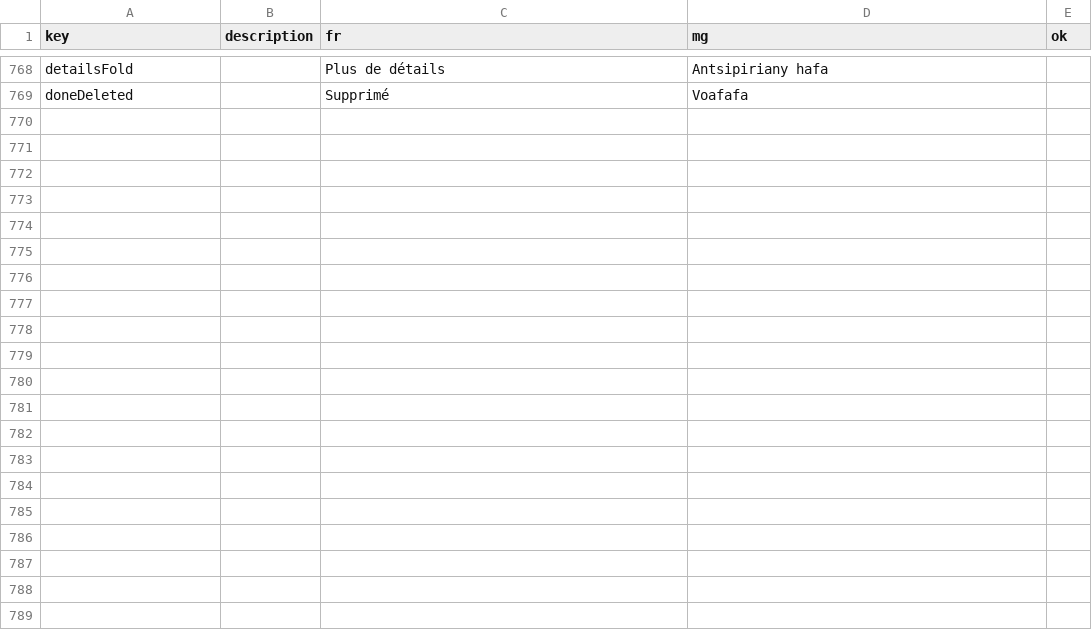
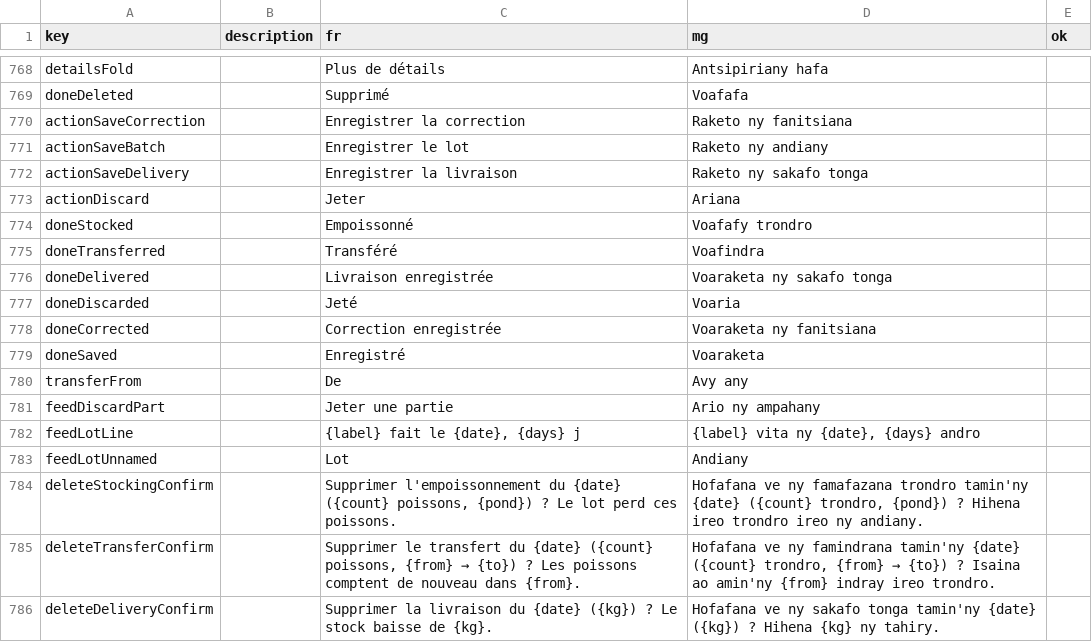
Before and after one commit to mahefatsiresy/dobo, a CSV file: docs/mg-review.csv, drawn as a sheet; only a part is shown, gaps mark what is left out; the diff names each change by its address in the sheet, - before the commit and + after, or states it on an @@ line.

```diff
--- a/docs/mg-review.csv
+++ b/docs/mg-review.csv
+row 770: actionSaveCorrection |  | Enregistrer la correction | Raketo ny fanitsiana
+row 771: actionSaveBatch |  | Enregistrer le lot | Raketo ny andiany
+row 772: actionSaveDelivery |  | Enregistrer la livraison | Raketo ny sakafo tonga
+row 773: actionDiscard |  | Jeter | Ariana
+row 774: doneStocked |  | Empoissonné | Voafafy trondro
+row 775: doneTransferred |  | Transféré | Voafindra
+row 776: doneDelivered |  | Livraison enregistrée | Voaraketa ny sakafo tonga
+row 777: doneDiscarded |  | Jeté | Voaria
+row 778: doneCorrected |  | Correction enregistrée | Voaraketa ny fanitsiana
+row 779: doneSaved |  | Enregistré | Voaraketa
+row 780: transferFrom |  | De | Avy any
+row 781: feedDiscardPart |  | Jeter une partie | Ario ny ampahany
+row 782: feedLotLine |  | {label} fait le {date}, {days} j | {label} vita ny {date}, {days} andro
+row 783: feedLotUnnamed |  | Lot | Andiany
+row 784: deleteStockingConfirm |  | Supprimer l'empoissonnement du {date} ({count} poissons, {pond}) ? Le lot perd ces poissons. | Hofafana ve ny famafazana trondro tamin'ny {date} ({count} trondro, {pond}) ? Hihena ireo trondro ireo ny andiany.
+row 785: deleteTransferConfirm |  | Supprimer le transfert du {date} ({count} poissons, {from} → {to}) ? Les poissons comptent de nouveau dans {from}. | Hofafana ve ny famindrana tamin'ny {date} ({count} trondro, {from} → {to}) ? Isaina ao amin'ny {from} indray ireo trondro.
+row 786: deleteDeliveryConfirm |  | Supprimer la livraison du {date} ({kg}) ? Le stock baisse de {kg}. | Hofafana ve ny sakafo tonga tamin'ny {date} ({kg}) ? Hihena {kg} ny tahiry.
```
Also changed, not shown: 26 other files.
